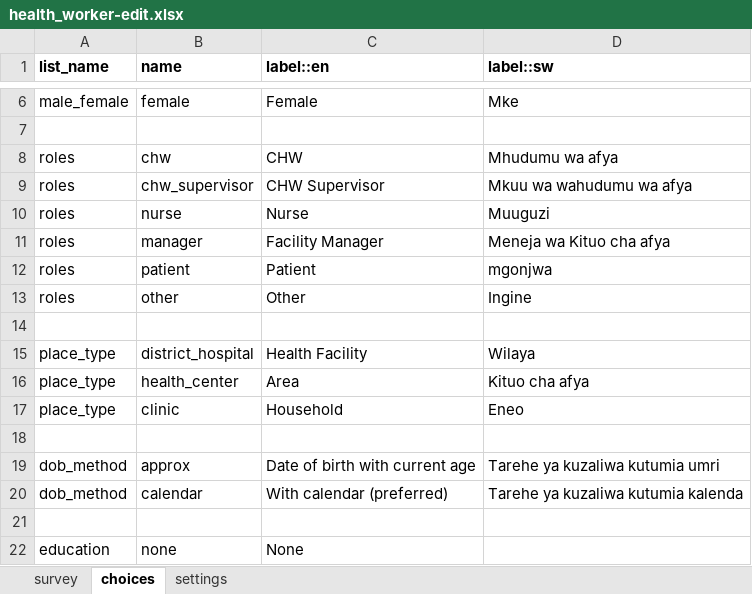
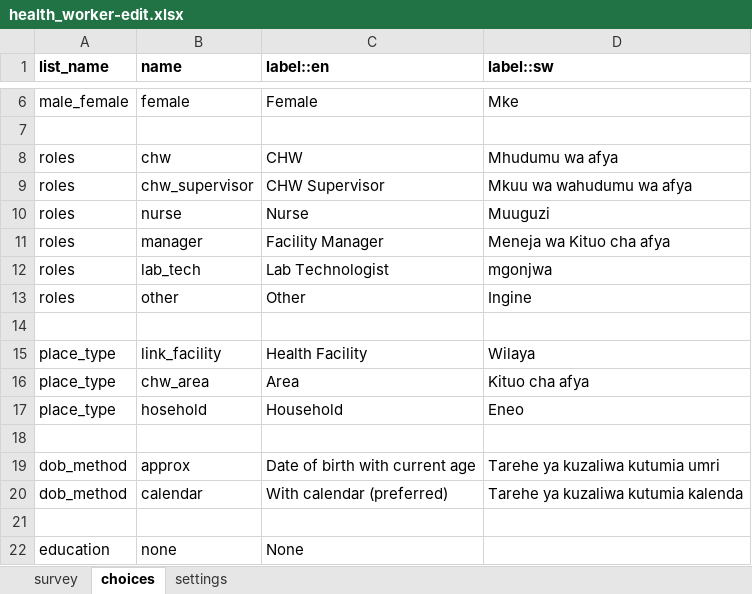
Before and after one commit to oyierp/community-testing-config-test, an Excel workbook: forms/contact/health_worker-edit.xlsx, sheet choices, drawn as a sheet; only a part is shown, gaps mark what is left out; values as stored, in another font and other column widths than the file's, no borders; the diff names each change by its address in the sheet, - before the commit and + after, or states it on an @@ line.

```diff
--- a/forms/contact/health_worker-edit.xlsx (sheet choices)
+++ b/forms/contact/health_worker-edit.xlsx (sheet choices)
-B12 (name): patient
+B12 (name): lab_tech
-C12 (label::en): Patient
+C12 (label::en): Lab Technologist
-B15 (name): district_hospital
+B15 (name): link_facility
-B16 (name): health_center
+B16 (name): chw_area
-B17 (name): clinic
+B17 (name): hosehold
```
Also changed, not shown: sheet survey, sheet settings, forms/contact/health_worker-create.xlsx.
